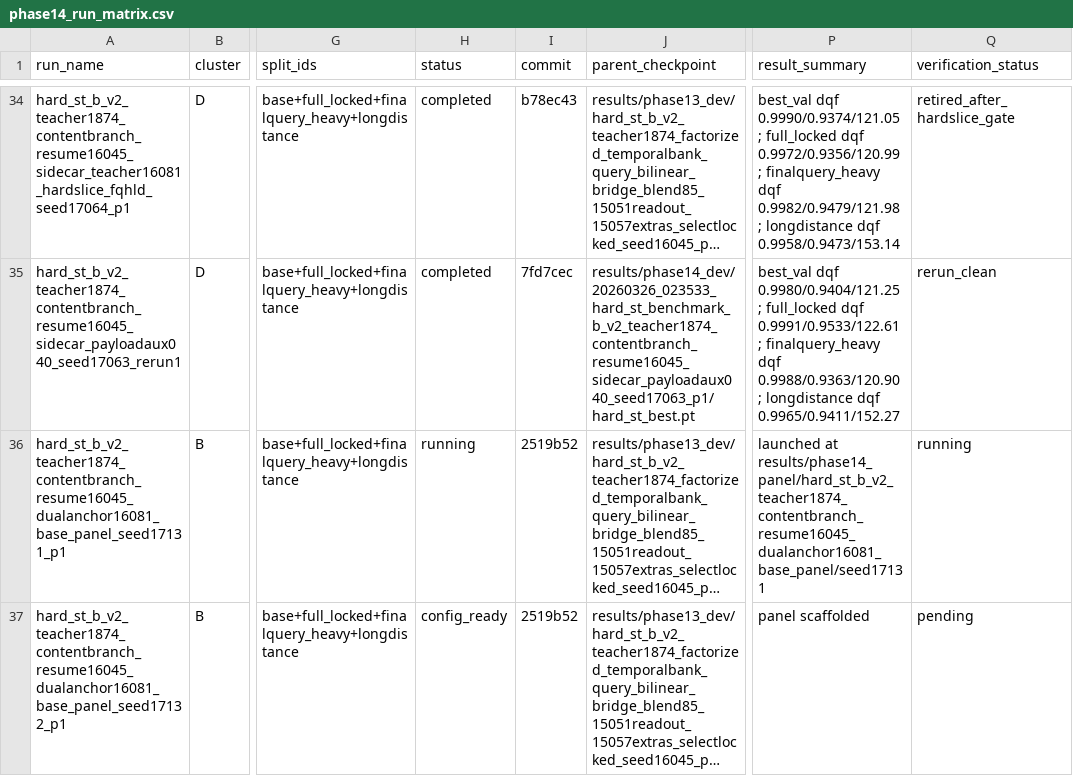
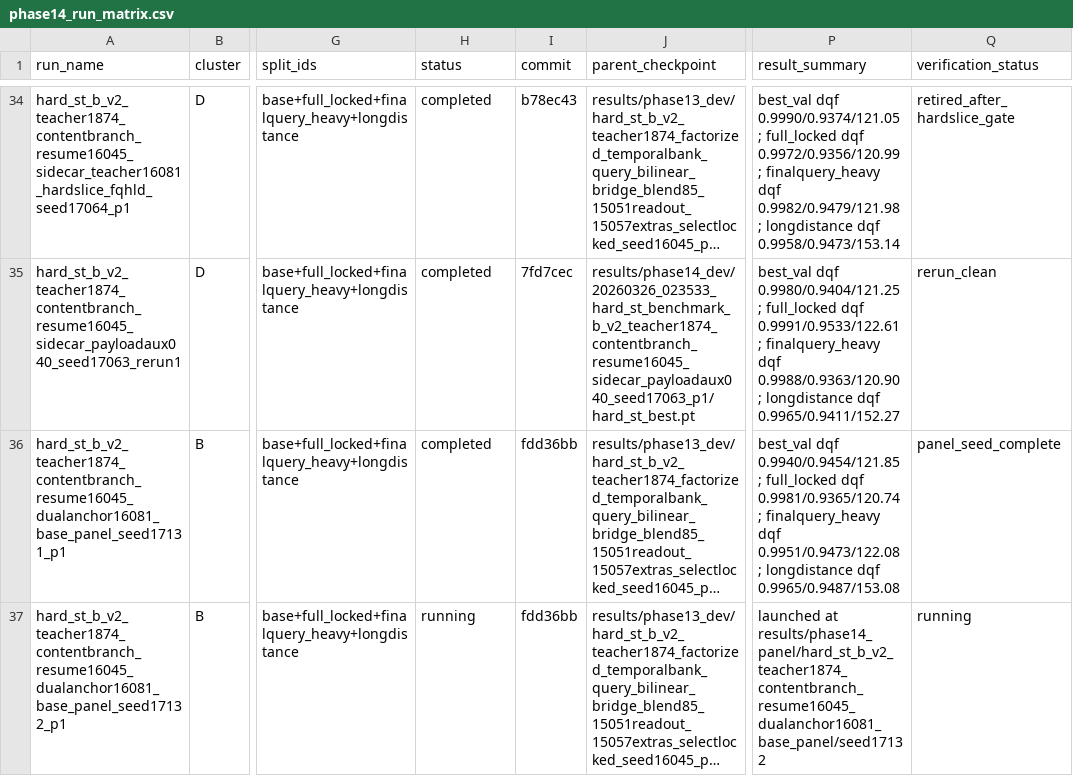
Before and after one commit to catid/gnn2, a CSV file: docs/phase14_run_matrix.csv, drawn as a sheet; only a part is shown, gaps mark what is left out; long unchanged cells end in …; the diff covers the shown part only; the diff names each change by its address in the sheet, - before the commit and + after, or states it on an @@ line.

Commit message:
Record phase14 dual-anchor payload retirement

```diff
--- a/docs/phase14_run_matrix.csv
+++ b/docs/phase14_run_matrix.csv
-H36 (status): running
+H36 (status): completed
-I36:I37 (commit): 2519b52
+I36:I37 (commit): fdd36bb
-P36 (result_summary): launched at results/phase14_panel/hard_st_b_v2_teacher1874_contentbranch_resume16045_dualanchor16081_base_panel/seed17131
+P36 (result_summary): best_val dqf 0.9940/0.9454/121.85 ; full_locked dqf 0.9981/0.9365/120.74 ; finalquery_heavy dqf 0.9951/0.9473/122.08 ; longdistance dqf 0.9965/0.9487/153.08
-Q36 (verification_status): running
+Q36 (verification_status): panel_seed_complete
-H37 (status): config_ready
+H37 (status): running
-P37 (result_summary): panel scaffolded
+P37 (result_summary): launched at results/phase14_panel/hard_st_b_v2_teacher1874_contentbranch_resume16045_dualanchor16081_base_panel/seed17132
-Q37 (verification_status): pending
+Q37 (verification_status): running
```
Also changed, not shown: 9 edited cells elsewhere in this file, 1 other file.
